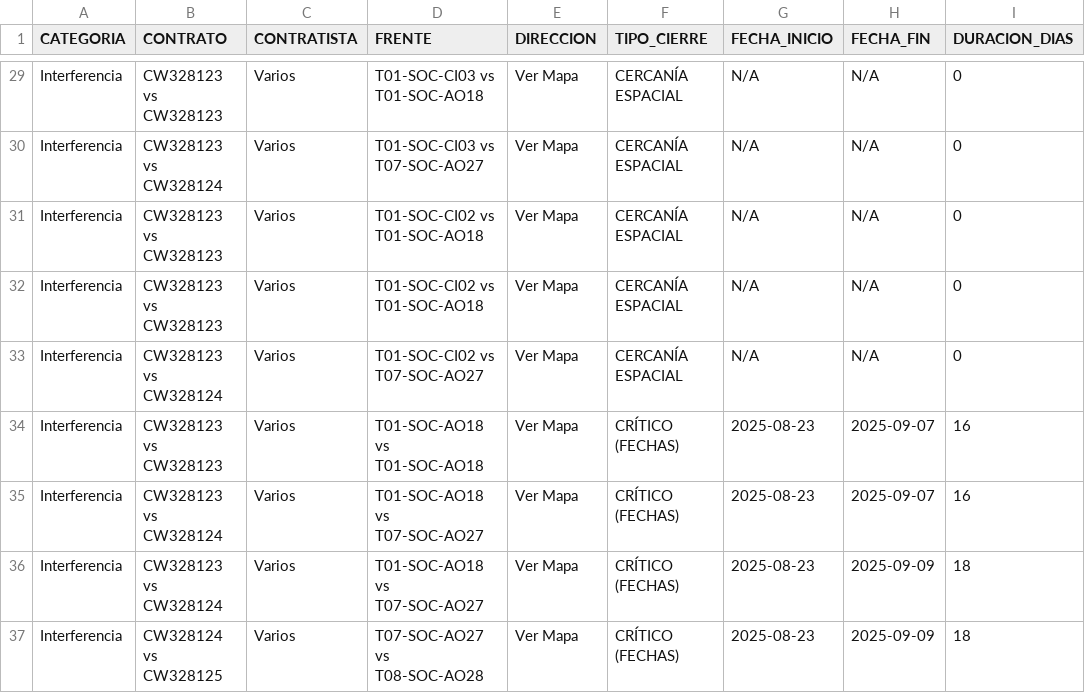
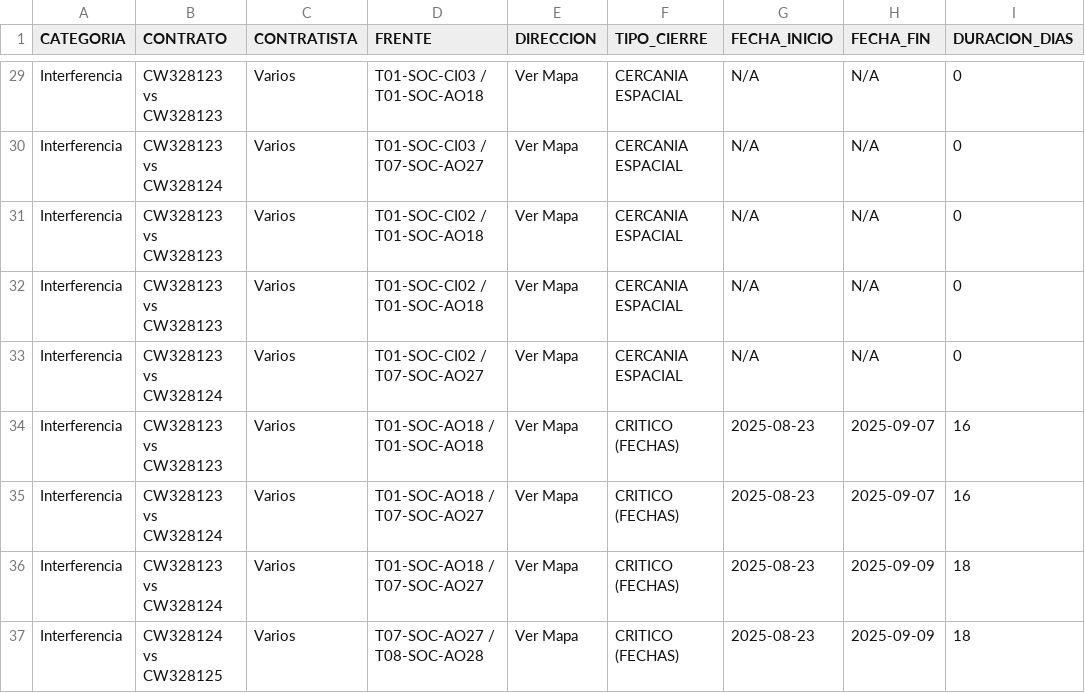
Before and after one commit to LJMARINZA/Interferencias_PMT, a CSV file: reporte_dinamico.csv, drawn as a sheet; only a part is shown, gaps mark what is left out; the diff covers the shown part only; the diff names each change by its address in the sheet, - before the commit and + after, or states it on an @@ line.

```diff
--- a/reporte_dinamico.csv
+++ b/reporte_dinamico.csv
-D29 (FRENTE): T01-SOC-CI03 vs T01-SOC-AO18
+D29 (FRENTE): T01-SOC-CI03 / T01-SOC-AO18
-F29:F33 (TIPO_CIERRE): CERCANÍA ESPACIAL
+F29:F33 (TIPO_CIERRE): CERCANIA ESPACIAL
-D30 (FRENTE): T01-SOC-CI03 vs T07-SOC-AO27
+D30 (FRENTE): T01-SOC-CI03 / T07-SOC-AO27
-D31:D32 (FRENTE): T01-SOC-CI02 vs T01-SOC-AO18
+D31:D32 (FRENTE): T01-SOC-CI02 / T01-SOC-AO18
-D33 (FRENTE): T01-SOC-CI02 vs T07-SOC-AO27
+D33 (FRENTE): T01-SOC-CI02 / T07-SOC-AO27
-D34 (FRENTE): T01-SOC-AO18 vs T01-SOC-AO18
+D34 (FRENTE): T01-SOC-AO18 / T01-SOC-AO18
-F34:F37 (TIPO_CIERRE): CRÍTICO (FECHAS)
+F34:F37 (TIPO_CIERRE): CRITICO (FECHAS)
-D35:D36 (FRENTE): T01-SOC-AO18 vs T07-SOC-AO27
+D35:D36 (FRENTE): T01-SOC-AO18 / T07-SOC-AO27
-D37 (FRENTE): T07-SOC-AO27 vs T08-SOC-AO28
+D37 (FRENTE): T07-SOC-AO27 / T08-SOC-AO28
```
Also changed, not shown: 41 edited cells elsewhere in this file, 4 other files.
